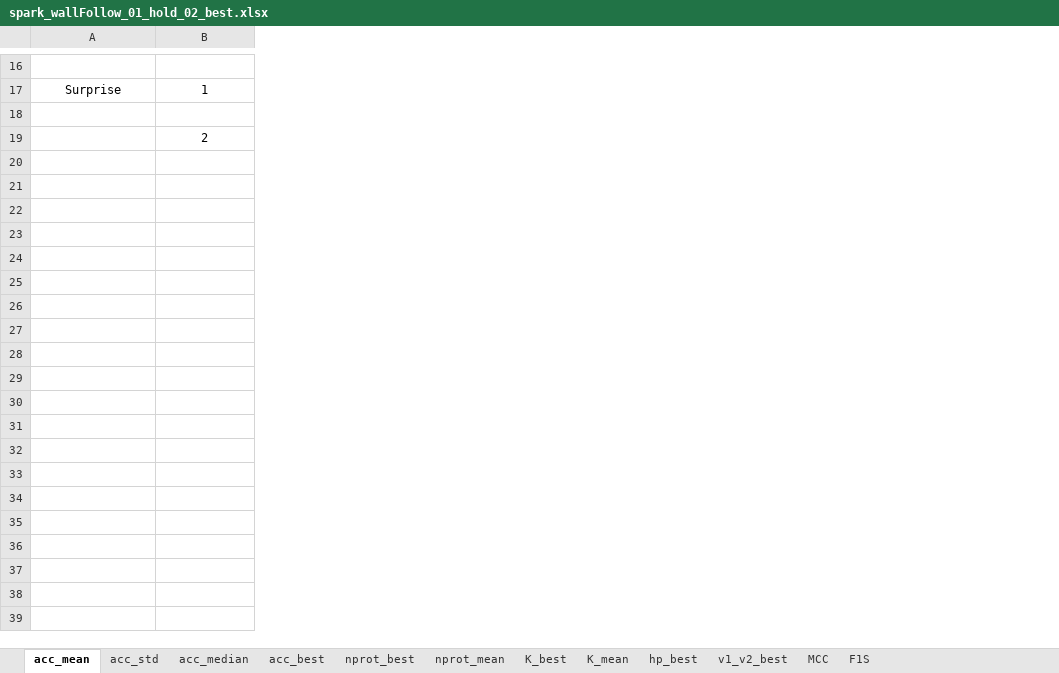
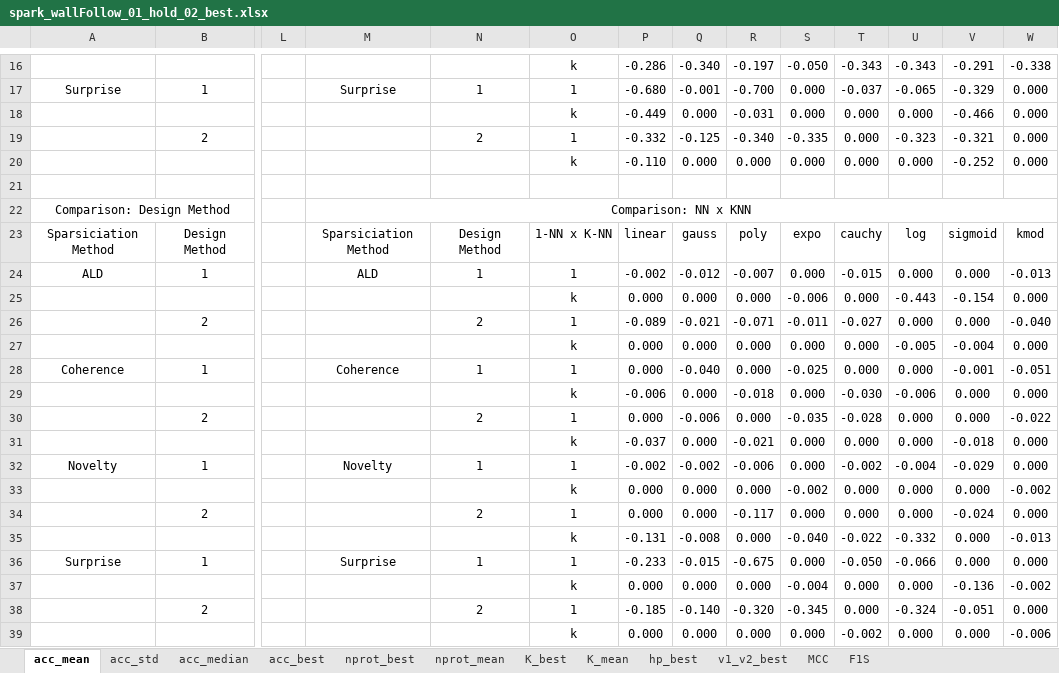
Before and after one commit to davidcoelho89/Matlab-MLTool-fp, an Excel workbook: results_analysis/spark_wallFollow_01_hold_02_best.xlsx, sheet acc_mean, drawn as a sheet; only a part is shown, gaps mark what is left out; values as stored, in another font and other column widths than the file's, no borders; rows hold the shown columns only; the diff covers the shown part only; the diff names each change by its address in the sheet, - before the commit and + after, or states it on an @@ line.

Commit message:
updated xls files of spark and datasets

```diff
--- a/results_analysis/spark_wallFollow_01_hold_02_best.xlsx (sheet acc_mean)
+++ b/results_analysis/spark_wallFollow_01_hold_02_best.xlsx (sheet acc_mean)
+column L, empty
+column M, row 17: Surprise
+column N, rows 17-19: 1 |  | 2
+column O, rows 16-20: k | 1 | k | 1 | k
+column P, rows 16-20: -0.286 | -0.680 | -0.449 | -0.332 | -0.110
+column Q, rows 16-20: -0.340 | -0.001 | 0.000 | -0.125 | 0.000
+column R, rows 16-20: -0.197 | -0.700 | -0.031 | -0.340 | 0.000
+column S, rows 16-20: -0.050 | 0.000 | 0.000 | -0.335 | 0.000
+column T, rows 16-20: -0.343 | -0.037 | 0.000 | 0.000 | 0.000
+column U, rows 16-20: -0.343 | -0.065 | 0.000 | -0.323 | 0.000
+column V, rows 16-20: -0.291 | -0.329 | -0.466 | -0.321 | -0.252
+column W, rows 16-20: -0.338 | 0.000 | 0.000 | 0.000 | 0.000
+row 21: (empty)
+row 22: Comparison: Design Method |  |  | Comparison: NN x KNN
+row 23: Sparsiciation Method | Design Method |  | Sparsiciation Method | Design Method | 1-NN x K-NN | linear | gauss | poly | expo | cauchy | log | sigmoid | kmod
+row 24: ALD | 1 |  | ALD | 1 | 1 | -0.002 | -0.012 | -0.007 | 0.000 | -0.015 | 0.000 | 0.000 | -0.013
+row 25:  |  |  |  |  | k | 0.000 | 0.000 | 0.000 | -0.006 | 0.000 | -0.443 | -0.154 | 0.000
+row 26:  | 2 |  |  | 2 | 1 | -0.089 | -0.021 | -0.071 | -0.011 | -0.027 | 0.000 | 0.000 | -0.040
+row 27:  |  |  |  |  | k | 0.000 | 0.000 | 0.000 | 0.000 | 0.000 | -0.005 | -0.004 | 0.000
+row 28: Coherence | 1 |  | Coherence | 1 | 1 | 0.000 | -0.040 | 0.000 | -0.025 | 0.000 | 0.000 | -0.001 | -0.051
+row 29:  |  |  |  |  | k | -0.006 | 0.000 | -0.018 | 0.000 | -0.030 | -0.006 | 0.000 | 0.000
+row 30:  | 2 |  |  | 2 | 1 | 0.000 | -0.006 | 0.000 | -0.035 | -0.028 | 0.000 | 0.000 | -0.022
+row 31:  |  |  |  |  | k | -0.037 | 0.000 | -0.021 | 0.000 | 0.000 | 0.000 | -0.018 | 0.000
+row 32: Novelty | 1 |  | Novelty | 1 | 1 | -0.002 | -0.002 | -0.006 | 0.000 | -0.002 | -0.004 | -0.029 | 0.000
+row 33:  |  |  |  |  | k | 0.000 | 0.000 | 0.000 | -0.002 | 0.000 | 0.000 | 0.000 | -0.002
+row 34:  | 2 |  |  | 2 | 1 | 0.000 | 0.000 | -0.117 | 0.000 | 0.000 | 0.000 | -0.024 | 0.000
+row 35:  |  |  |  |  | k | -0.131 | -0.008 | 0.000 | -0.040 | -0.022 | -0.332 | 0.000 | -0.013
+row 36: Surprise | 1 |  | Surprise | 1 | 1 | -0.233 | -0.015 | -0.675 | 0.000 | -0.050 | -0.066 | 0.000 | 0.000
+row 37:  |  |  |  |  | k | 0.000 | 0.000 | 0.000 | -0.004 | 0.000 | 0.000 | -0.136 | -0.002
+row 38:  | 2 |  |  | 2 | 1 | -0.185 | -0.140 | -0.320 | -0.345 | 0.000 | -0.324 | -0.051 | 0.000
+row 39:  |  |  |  |  | k | 0.000 | 0.000 | 0.000 | 0.000 | -0.002 | 0.000 | 0.000 | -0.006
```
Also changed, not shown: 2 edited cells and merged cells elsewhere in this sheet, results_analysis/spark_cervicalCancer_02_hold_02.xlsx, results_analysis/spark_motorFailure_02_hold_01.xlsx, 4 other files.
